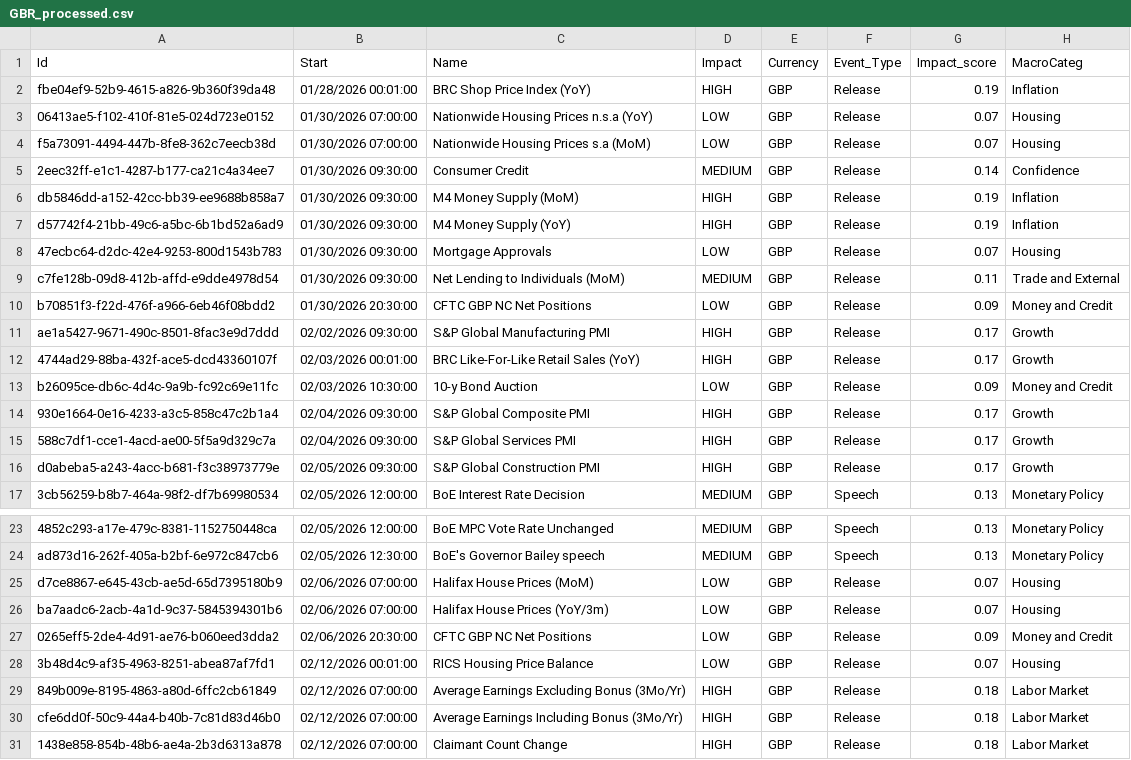
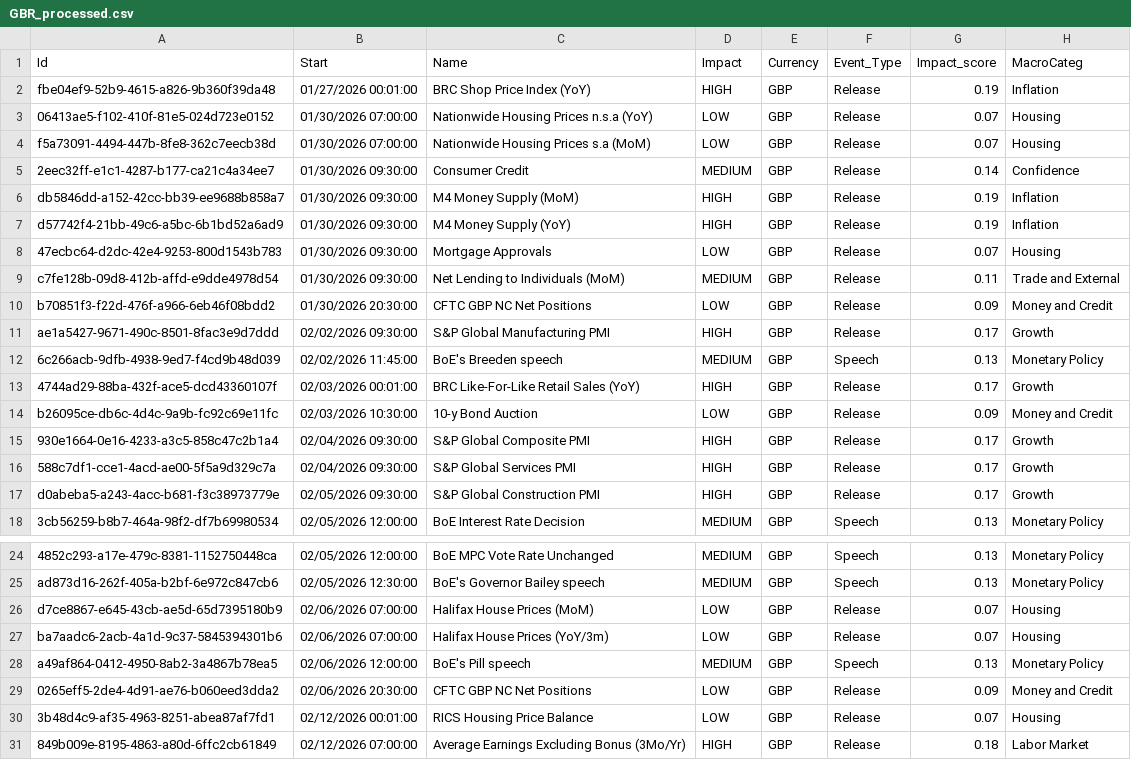
Before and after one commit to joaoalonsocasella/Economic_Calendar, a CSV file: macro-calendar/data/processed/CSV/GBR_processed.csv, drawn as a sheet; only a part is shown, gaps mark what is left out; the shorter side is filled out with more unchanged rows.

```diff
--- a/macro-calendar/data/processed/CSV/GBR_processed.csv
+++ b/macro-calendar/data/processed/CSV/GBR_processed.csv
@@ -1,3 +1,3 @@
 Id,Start,Name,Impact,Currency,Event_Type,Impact_score,MacroCateg
-fbe04ef9-52b9-4615-a826-9b360f39da48,01/28/2026 00:01:00,BRC Shop Price Index (YoY),HIGH,GBP,Release,0.19,Inflation
+fbe04ef9-52b9-4615-a826-9b360f39da48,01/27/2026 00:01:00,BRC Shop Price Index (YoY),HIGH,GBP,Release,0.19,Inflation
 06413ae5-f102-410f-81e5-024d723e0152,01/30/2026 07:00:00,Nationwide Housing Prices n.s.a (YoY),LOW,GBP,Release,0.07,Housing
@@ -11,2 +11,3 @@ b70851f3-f22d-476f-a966-6eb46f08bdd2,01/30/2026 20:30:00,CFTC GBP NC Net Positio
 ae1a5427-9671-490c-8501-8fac3e9d7ddd,02/02/2026 09:30:00,S&P Global Manufacturing PMI,HIGH,GBP,Release,0.17,Growth
+6c266acb-9dfb-4938-9ed7-f4cd9b48d039,02/02/2026 11:45:00,BoE's Breeden speech,MEDIUM,GBP,Speech,0.13,Monetary Policy
 4744ad29-88ba-432f-ace5-dcd43360107f,02/03/2026 00:01:00,BRC Like-For-Like Retail Sales (YoY),HIGH,GBP,Release,0.17,Growth
@@ -26,2 +27,3 @@ d7ce8867-e645-43cb-ae5d-65d7395180b9,02/06/2026 07:00:00,Halifax House Prices (M
 ba7aadc6-2acb-4a1d-9c37-5845394301b6,02/06/2026 07:00:00,Halifax House Prices (YoY/3m),LOW,GBP,Release,0.07,Housing
+a49af864-0412-4950-8ab2-3a4867b78ea5,02/06/2026 12:00:00,BoE's Pill speech,MEDIUM,GBP,Speech,0.13,Monetary Policy
 0265eff5-2de4-4d91-ae76-b060eed3dda2,02/06/2026 20:30:00,CFTC GBP NC Net Positions,LOW,GBP,Release,0.09,Money and Credit
```
Also changed, not shown: macro-calendar/data/processed/CSV/EUR_processed.csv, macro-calendar/data/processed/CSV/KWT_processed.csv, 51 other files.
